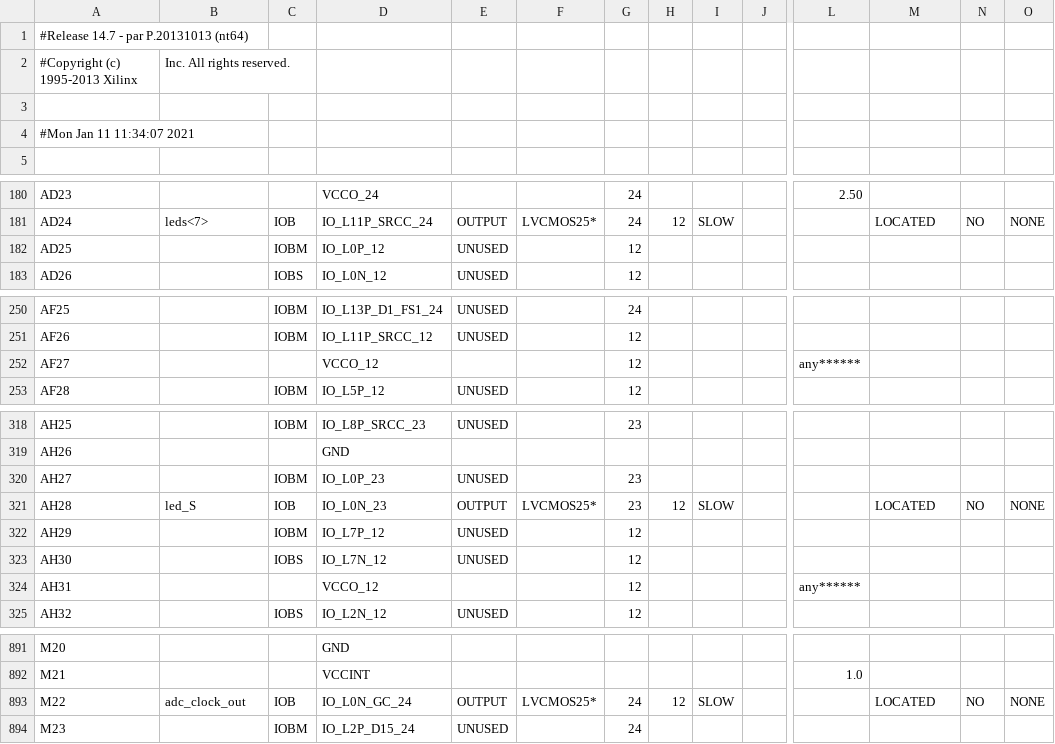
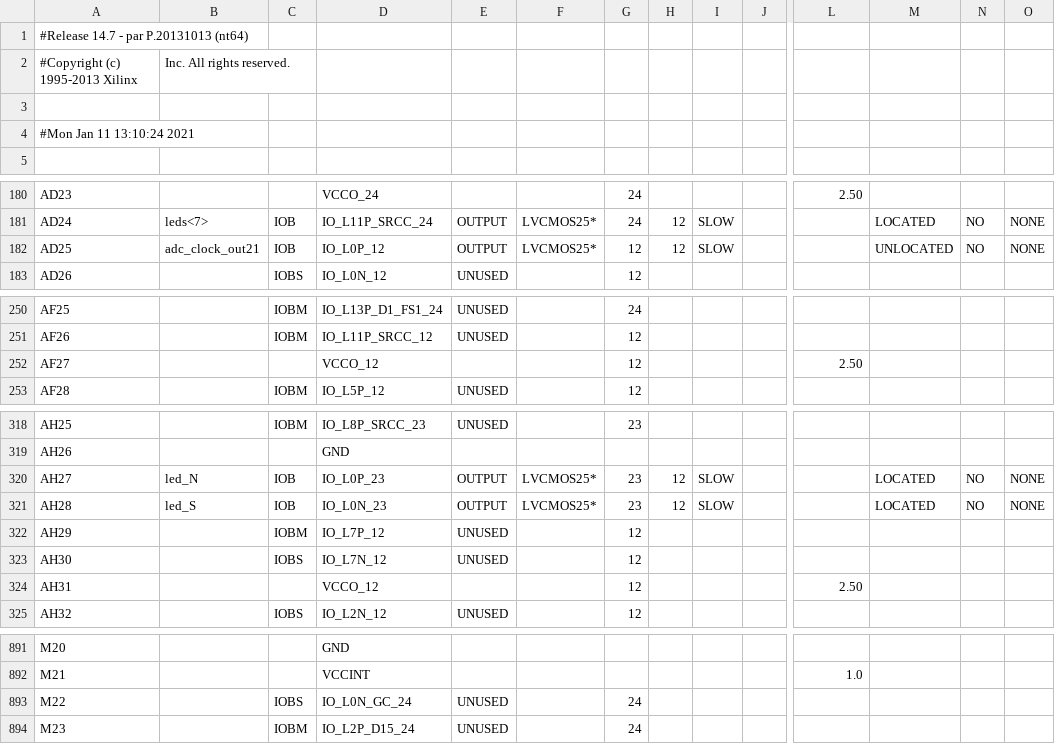
Before and after one commit to kpos/ML605_AD9284, a CSV file: HDL/Test01/top_pad.csv, drawn as a sheet; only a part is shown, gaps mark what is left out; the diff covers the shown part only; the diff names each change by its address in the sheet, - before the commit and + after, or states it on an @@ line.

Commit message:
test2

```diff
--- a/HDL/Test01/top_pad.csv
+++ b/HDL/Test01/top_pad.csv
-A4: #Mon Jan 11 11:34:07 2021
+A4: #Mon Jan 11 13:10:24 2021
-B182: (empty)
+B182: adc_clock_out21
-C182: IOBM
+C182: IOB
-E182: UNUSED
+E182: OUTPUT
-F182: (empty)
+F182: LVCMOS25*
-H182: (empty)
+H182: 12
-I182: (empty)
+I182: SLOW
-M182: (empty)
+M182: UNLOCATED
-N182: (empty)
+N182: NO
-O182: (empty)
+O182: NONE
-L252: any******
+L252: 2.50
-B320: (empty)
+B320: led_N
-C320: IOBM
+C320: IOB
-E320: UNUSED
+E320: OUTPUT
-F320: (empty)
+F320: LVCMOS25*
-H320: (empty)
+H320: 12
-I320: (empty)
+I320: SLOW
-M320: (empty)
+M320: LOCATED
-N320: (empty)
+N320: NO
-O320: (empty)
+O320: NONE
-L324: any******
+L324: 2.50
-B893: adc_clock_out
+B893: (empty)
-C893: IOB
+C893: IOBS
-E893: OUTPUT
+E893: UNUSED
-F893: LVCMOS25*
+F893: (empty)
-H893: 12
+H893: (empty)
-I893: SLOW
+I893: (empty)
-M893: LOCATED
+M893: (empty)
-N893: NO
+N893: (empty)
-O893: NONE
+O893: (empty)
```
Also changed, not shown: 2 edited cells elsewhere in this file, 52 other files.
